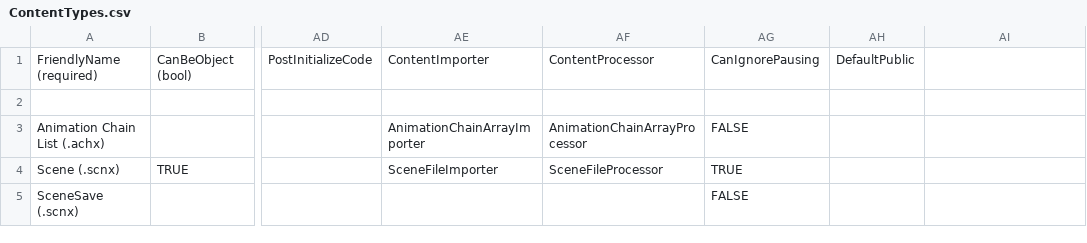
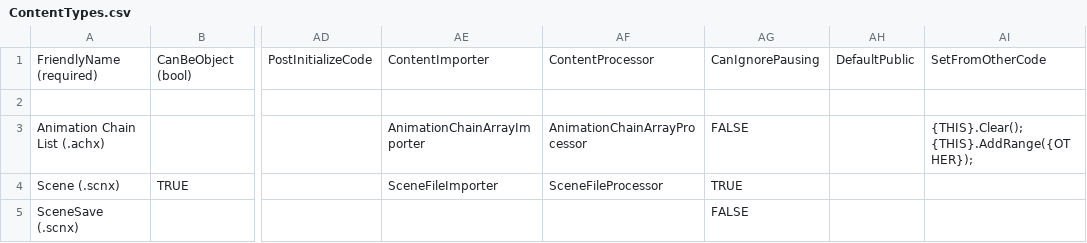
Before and after one commit to vchelaru/FlatRedBall, a CSV file: FRBDK/Glue/Glue/Content/ContentTypes.csv, drawn as a sheet; only a part is shown, gaps mark what is left out; ↵ is a line break in a cell; the diff names each change by its address in the sheet, - before the commit and + after, or states it on an @@ line.

Commit message:
[Glue]  - Achx files can now be reloaded in global content. [Platformer]  - Fixed possible crash on project load.

```diff
--- a/FRBDK/Glue/Glue/Content/ContentTypes.csv
+++ b/FRBDK/Glue/Glue/Content/ContentTypes.csv
-AI1: (empty)
+AI1: SetFromOtherCode
-AI3: (empty)
+AI3: {THIS}.Clear(); ↵ {THIS}.AddRange({OTHER});
```
Also changed, not shown: 11 other files.
